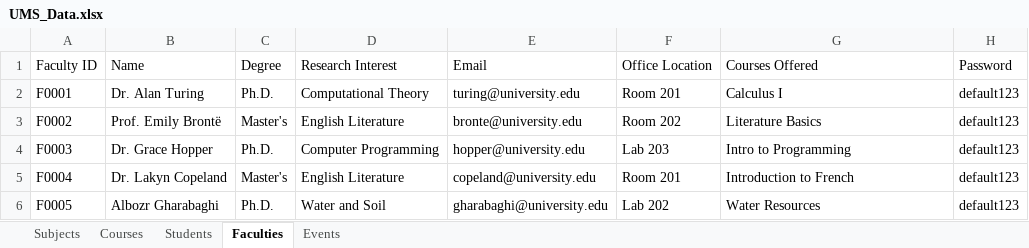
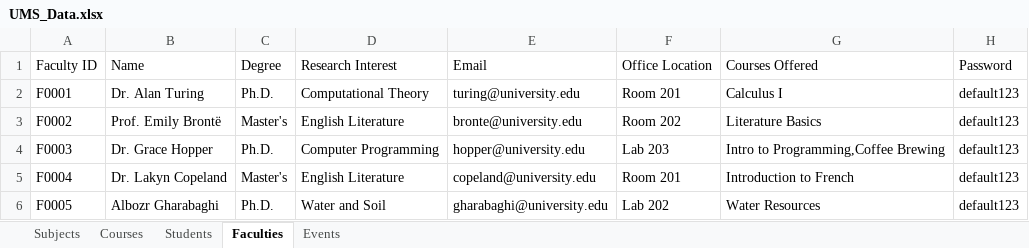
Before and after one commit to Smunk3y/ENGG1420G33, an Excel workbook: ManagementSystem/UMS_Data.xlsx, sheet Faculties, drawn as a sheet; values as stored, in another font and other column widths than the file's, no borders; the diff names each change by its address in the sheet, - before the commit and + after, or states it on an @@ line.

```diff
--- a/ManagementSystem/UMS_Data.xlsx (sheet Faculties)
+++ b/ManagementSystem/UMS_Data.xlsx (sheet Faculties)
-G4 (Courses Offered): Intro to Programming
+G4 (Courses Offered): Intro to Programming,Coffee Brewing
```
Also changed, not shown: sheet Courses, sheet Events, sheet Subjects, sheet Students, 4 other files.
